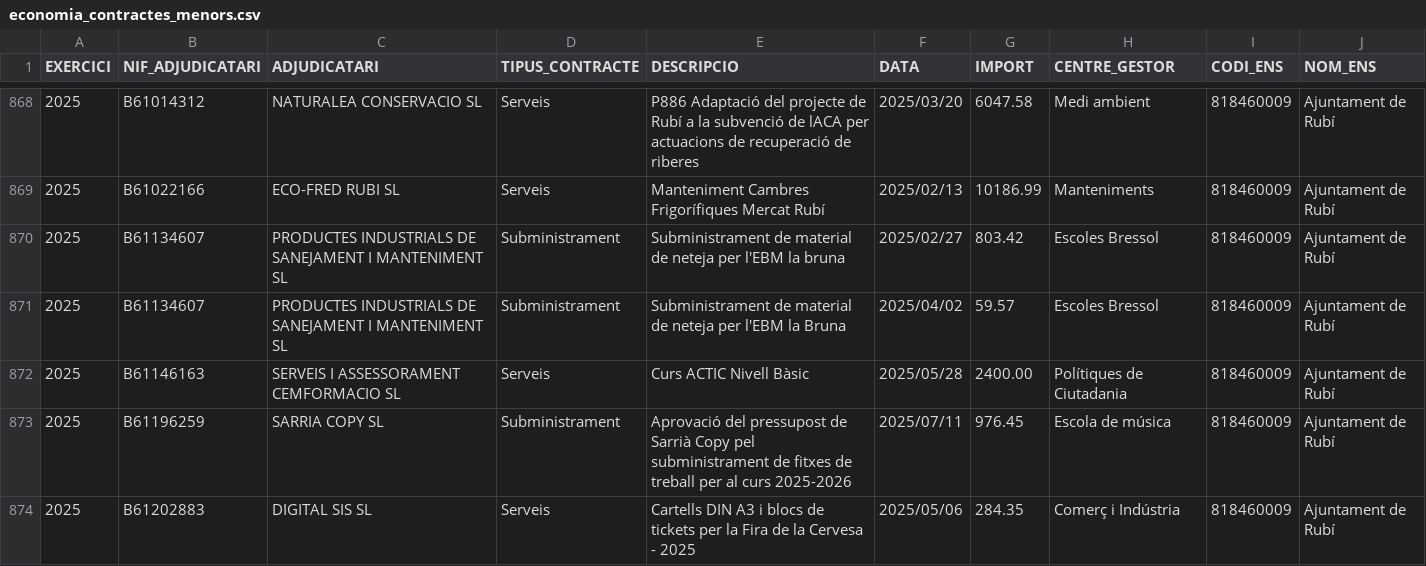
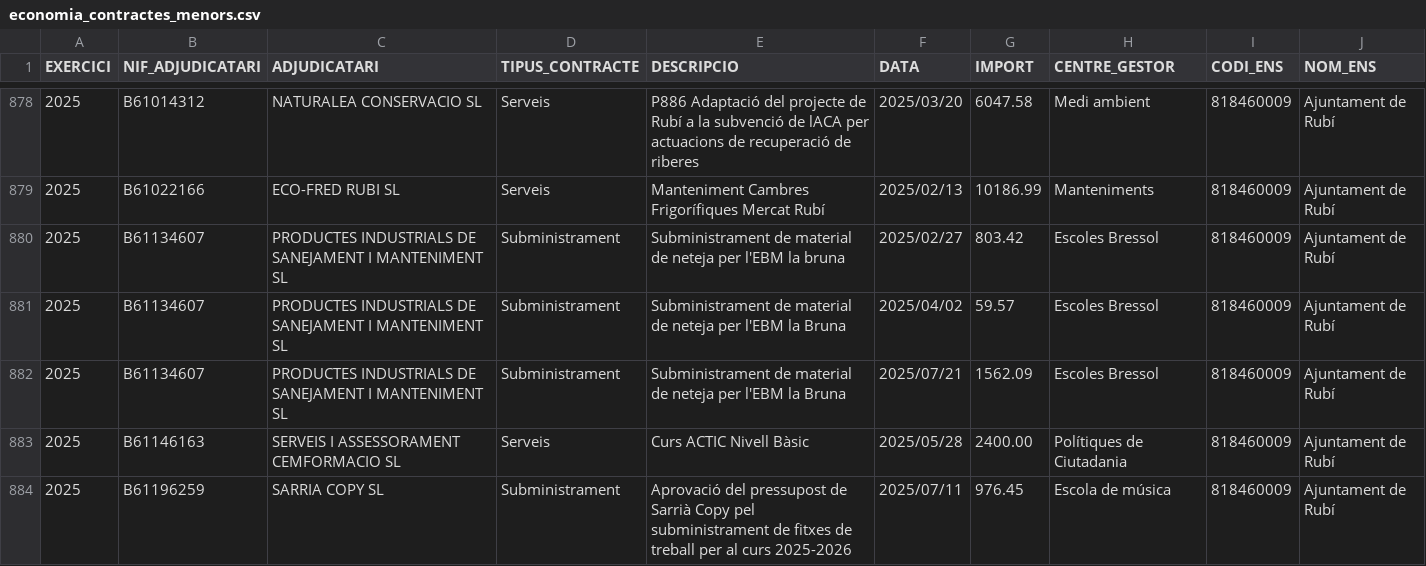
Before and after one commit to ajrubi/opendata, a CSV file: datasets/csv/economia_contractes_menors.csv, drawn as a sheet; only a part is shown, gaps mark what is left out; the shorter side is filled out with more unchanged rows; the diff covers the shown part only; the diff names each change by its address in the sheet, - before the commit and + after, or states it on an @@ line.

Commit message:
Pujada dels datasets en data 30-09-2025

```diff
--- a/datasets/csv/economia_contractes_menors.csv
+++ b/datasets/csv/economia_contractes_menors.csv
+row 882: 2025 | B61134607 | PRODUCTES INDUSTRIALS DE SANEJAMENT I MANTENIMENT SL | Subministrament | Subministrament de material de neteja per l'EBM la Bruna | 2025/07/21 | 1562.09 | Escoles Bressol | 818460009 | Ajuntament de Rubí
```
Also changed, not shown: 18 added rows and 1 removed row elsewhere in this file, datasets/csv/demografia_moviments.csv, datasets/csv/economia_pressupost_ingressos.csv, 12 other files.
